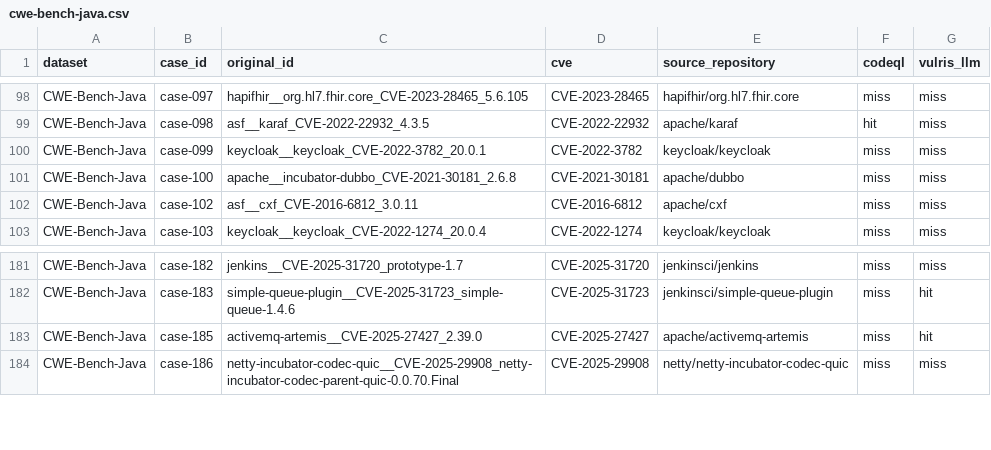
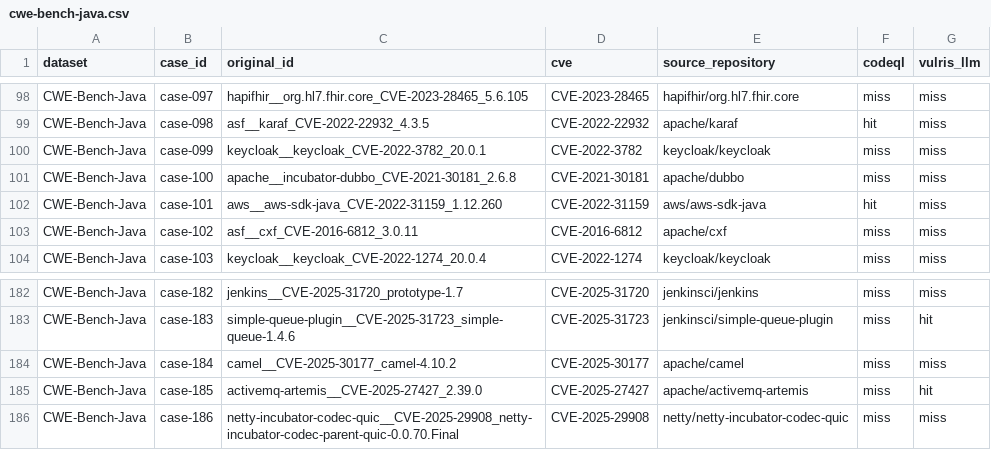
Before and after one commit to VulRIS-data/Data, a CSV file: results/cwe-bench-java.csv, drawn as a sheet; only a part is shown, gaps mark what is left out.

Commit message:
Finalize CWE-Bench-Java comparison after complete CodeQL results

```diff
--- a/results/cwe-bench-java.csv
+++ b/results/cwe-bench-java.csv
@@ -101,2 +101,3 @@ CWE-Bench-Java,case-099,keycloak__keycloak_CVE-2022-3782_20.0.1,CVE-2022-3782,ke
 CWE-Bench-Java,case-100,apache__incubator-dubbo_CVE-2021-30181_2.6.8,CVE-2021-30181,apache/dubbo,miss,miss
+CWE-Bench-Java,case-101,aws__aws-sdk-java_CVE-2022-31159_1.12.260,CVE-2022-31159,aws/aws-sdk-java,hit,miss
 CWE-Bench-Java,case-102,asf__cxf_CVE-2016-6812_3.0.11,CVE-2016-6812,apache/cxf,miss,miss
@@ -182,2 +183,3 @@ CWE-Bench-Java,case-182,jenkins__CVE-2025-31720_prototype-1.7,CVE-2025-31720,jen
 CWE-Bench-Java,case-183,simple-queue-plugin__CVE-2025-31723_simple-queue-1.4.6,CVE-2025-31723,jenkinsci/simple-queue-plugin,miss,hit
+CWE-Bench-Java,case-184,camel__CVE-2025-30177_camel-4.10.2,CVE-2025-30177,apache/camel,miss,miss
 CWE-Bench-Java,case-185,activemq-artemis__CVE-2025-27427_2.39.0,CVE-2025-27427,apache/activemq-artemis,miss,hit
```
Also changed, not shown: results/summary.csv, 1 other file.
